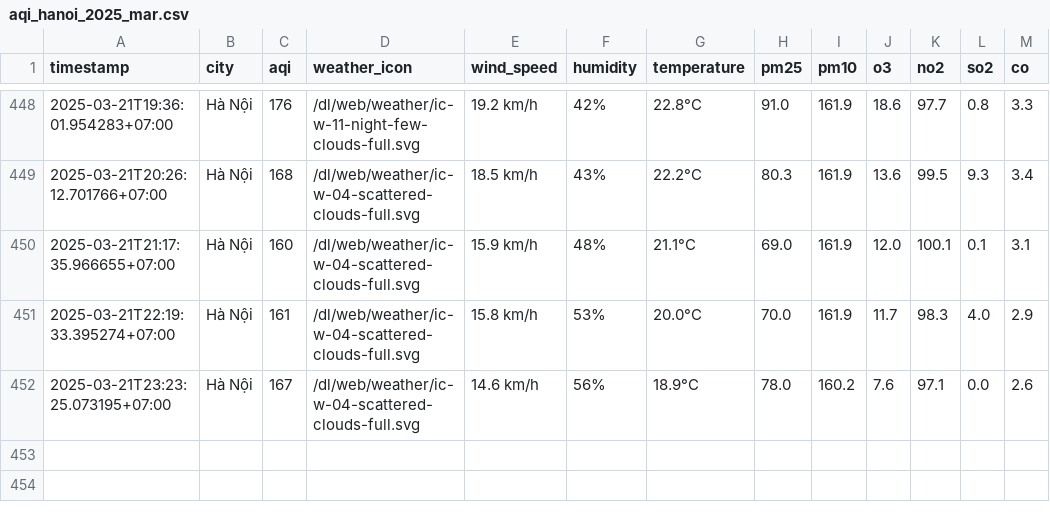
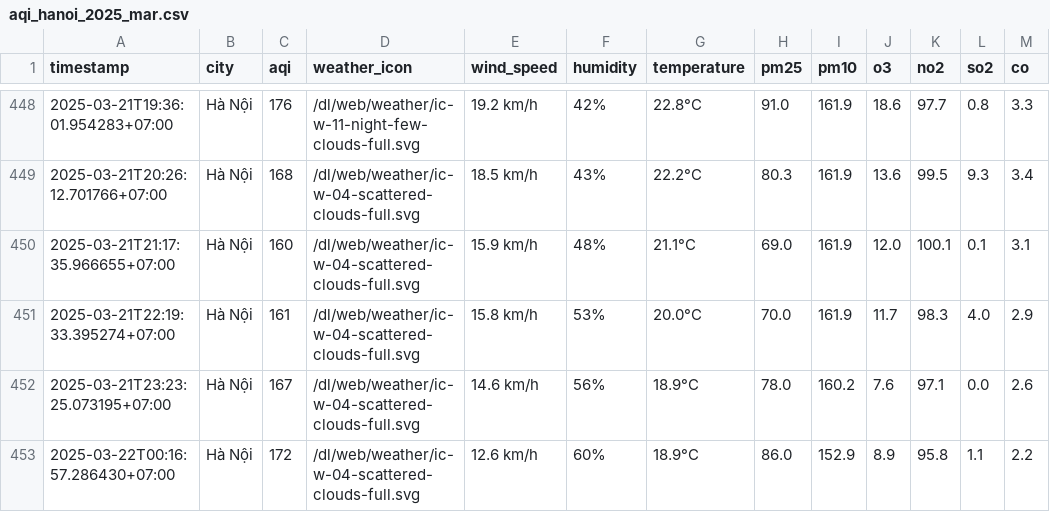
Before and after one commit to dothang08/thu_nghiem, a CSV file: result/hanoi/aqi_hanoi_2025_mar.csv, drawn as a sheet; only a part is shown, gaps mark what is left out; the diff names each change by its address in the sheet, - before the commit and + after, or states it on an @@ line.

```diff
--- a/result/hanoi/aqi_hanoi_2025_mar.csv
+++ b/result/hanoi/aqi_hanoi_2025_mar.csv
+row 453: 2025-03-22T00:16:57.286430+07:00 | Hà Nội | 172 | /dl/web/weather/ic-w-04-scattered-clouds-full.svg | 12.6 km/h | 60% | 18.9°C | 86.0 | 152.9 | 8.9 | 95.8 | 1.1 | 2.2
```
Also changed, not shown: aqi_selected_cities.csv, result/hai-duong/aqi_hai-duong_2025_mar.csv, 10 other files.
